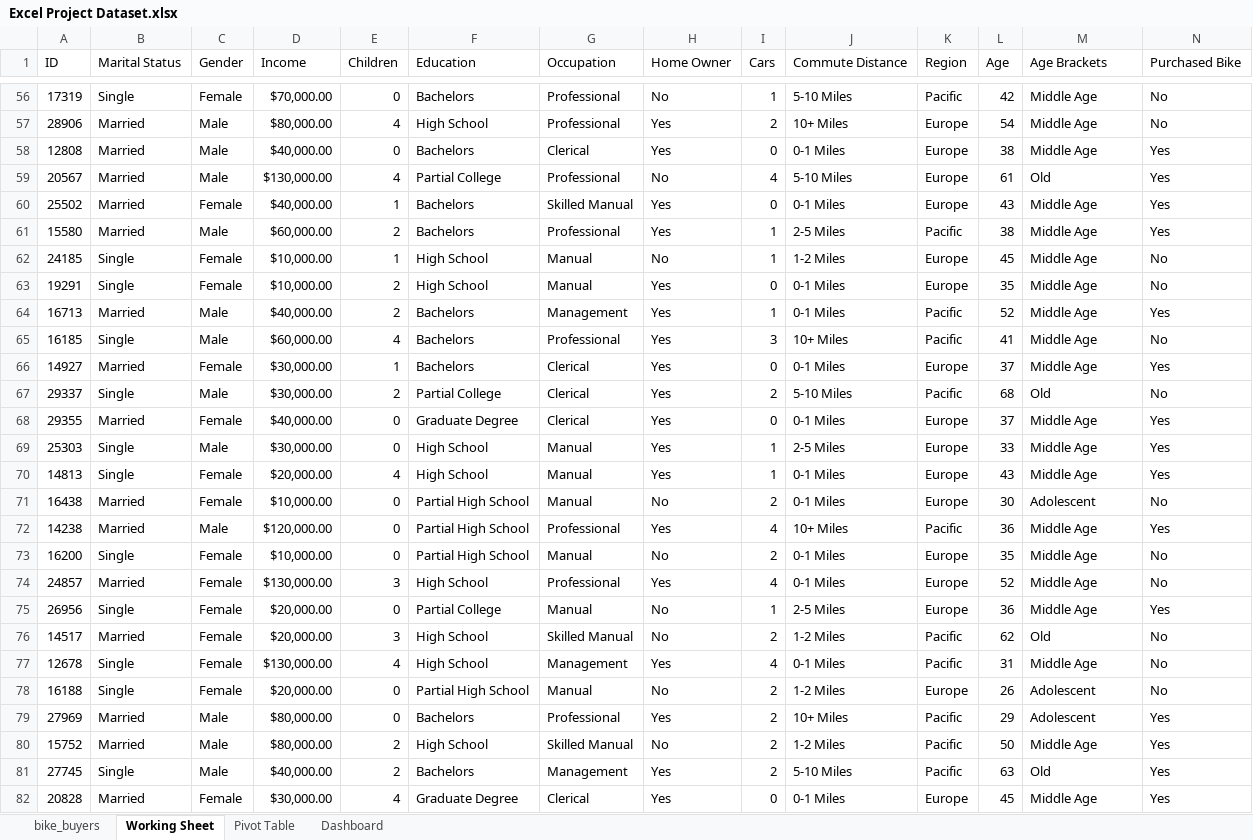
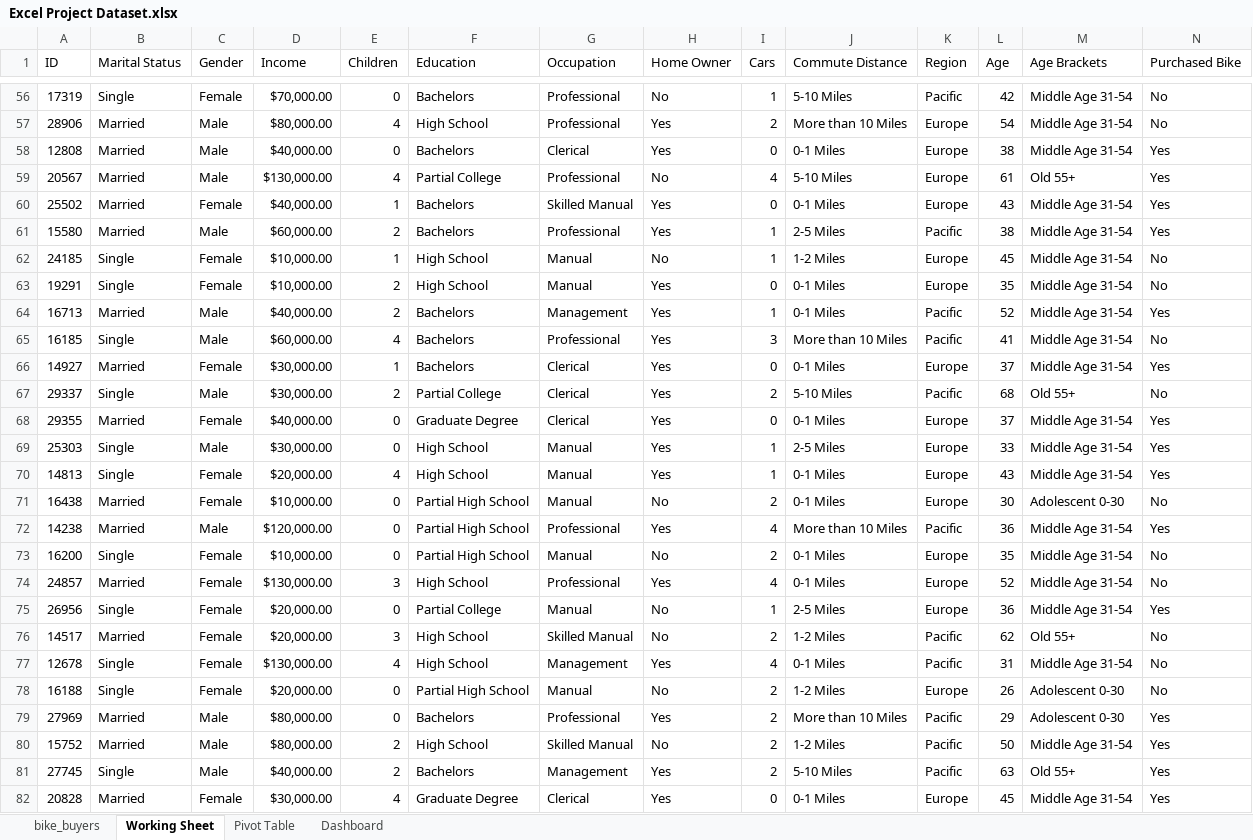
Before and after one commit to ayan978/Excel-Learning, an Excel workbook: Excel Project Dataset.xlsx, sheet Working Sheet, drawn as a sheet; only a part is shown, gaps mark what is left out; values as stored, in another font and other column widths than the file's, no borders; the diff covers the shown part only; the diff names each change by its address in the sheet, - before the commit and + after, or states it on an @@ line.

```diff
--- a/Excel Project Dataset.xlsx (sheet Working Sheet)
+++ b/Excel Project Dataset.xlsx (sheet Working Sheet)
-M56:M58 (Age Brackets): Middle Age
+M56:M58 (Age Brackets): Middle Age 31-54
-J57 (Commute Distance): 10+ Miles
+J57 (Commute Distance): More than 10 Miles
-M59 (Age Brackets): Old
+M59 (Age Brackets): Old 55+
-M60:M66 (Age Brackets): Middle Age
+M60:M66 (Age Brackets): Middle Age 31-54
-J65 (Commute Distance): 10+ Miles
+J65 (Commute Distance): More than 10 Miles
-M67 (Age Brackets): Old
+M67 (Age Brackets): Old 55+
-M68:M70 (Age Brackets): Middle Age
+M68:M70 (Age Brackets): Middle Age 31-54
-M71 (Age Brackets): Adolescent
+M71 (Age Brackets): Adolescent 0-30
-J72 (Commute Distance): 10+ Miles
+J72 (Commute Distance): More than 10 Miles
-M72:M75 (Age Brackets): Middle Age
+M72:M75 (Age Brackets): Middle Age 31-54
-M76 (Age Brackets): Old
+M76 (Age Brackets): Old 55+
-M77 (Age Brackets): Middle Age
+M77 (Age Brackets): Middle Age 31-54
-M78:M79 (Age Brackets): Adolescent
+M78:M79 (Age Brackets): Adolescent 0-30
-J79 (Commute Distance): 10+ Miles
+J79 (Commute Distance): More than 10 Miles
-M80 (Age Brackets): Middle Age
+M80 (Age Brackets): Middle Age 31-54
-M81 (Age Brackets): Old
+M81 (Age Brackets): Old 55+
-M82 (Age Brackets): Middle Age
+M82 (Age Brackets): Middle Age 31-54
```
Also changed, not shown: 1080 edited cells elsewhere in this sheet, sheet Pivot Table, charts or pictures.
